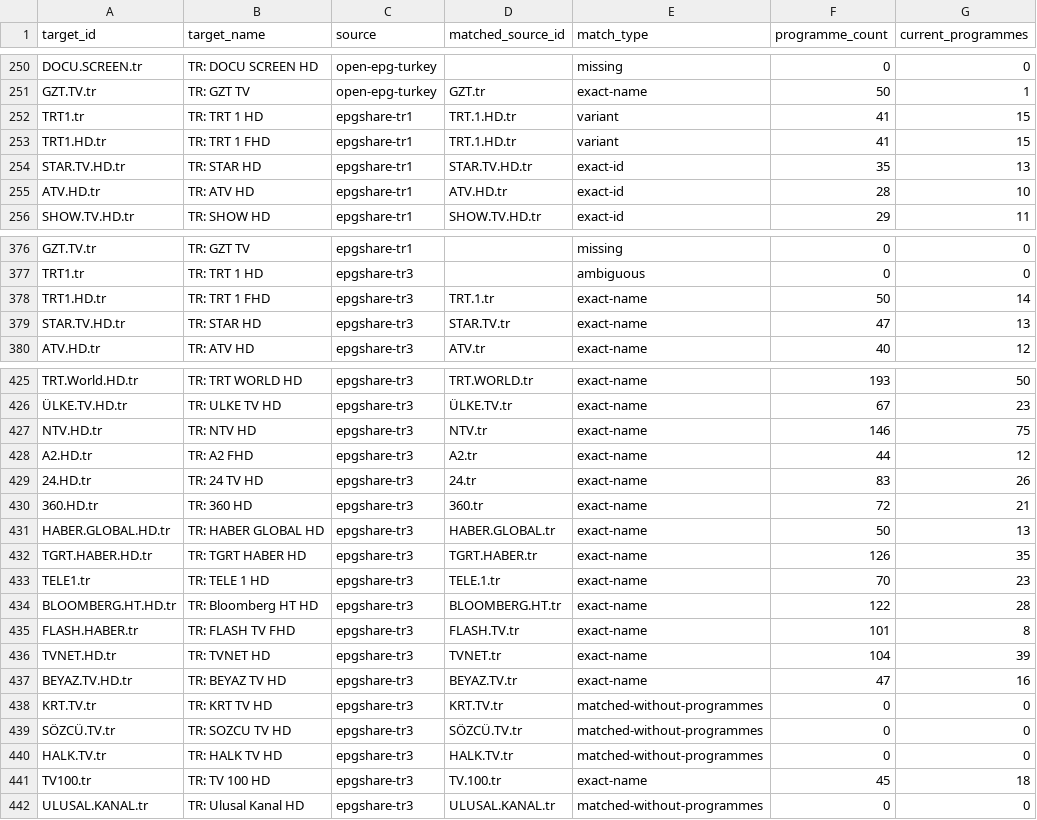
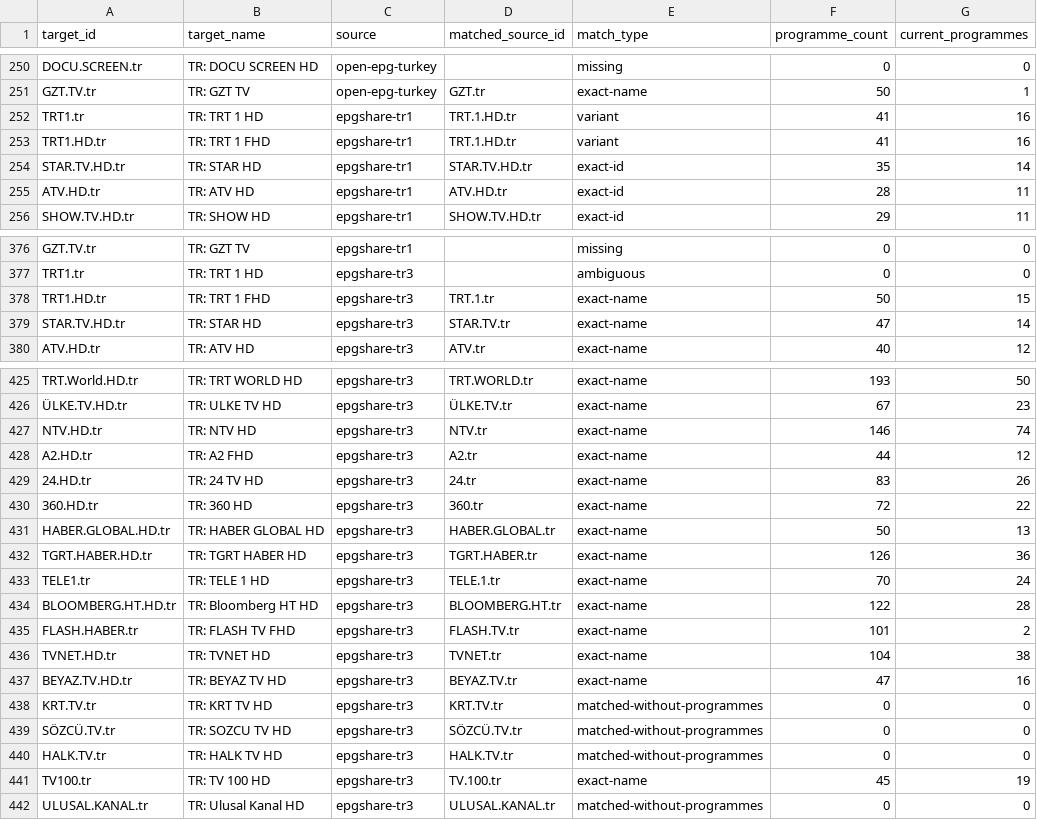
Before and after one commit to erol-demirer/turkiye-epg, a CSV file: public/matches.csv, drawn as a sheet; only a part is shown, gaps mark what is left out; the diff covers the shown part only.

```diff
--- a/public/matches.csv
+++ b/public/matches.csv
@@ -251,6 +251,6 @@ DOCU.SCREEN.tr,TR: DOCU SCREEN HD,open-epg-turkey,,missing,0,0
 GZT.TV.tr,TR: GZT TV,open-epg-turkey,GZT.tr,exact-name,50,1
-TRT1.tr,TR: TRT 1 HD,epgshare-tr1,TRT.1.HD.tr,variant,41,15
-TRT1.HD.tr,TR: TRT 1 FHD,epgshare-tr1,TRT.1.HD.tr,variant,41,15
-STAR.TV.HD.tr,TR: STAR HD,epgshare-tr1,STAR.TV.HD.tr,exact-id,35,13
-ATV.HD.tr,TR: ATV HD,epgshare-tr1,ATV.HD.tr,exact-id,28,10
+TRT1.tr,TR: TRT 1 HD,epgshare-tr1,TRT.1.HD.tr,variant,41,16
+TRT1.HD.tr,TR: TRT 1 FHD,epgshare-tr1,TRT.1.HD.tr,variant,41,16
+STAR.TV.HD.tr,TR: STAR HD,epgshare-tr1,STAR.TV.HD.tr,exact-id,35,14
+ATV.HD.tr,TR: ATV HD,epgshare-tr1,ATV.HD.tr,exact-id,28,11
 SHOW.TV.HD.tr,TR: SHOW HD,epgshare-tr1,SHOW.TV.HD.tr,exact-id,29,11
@@ -377,4 +377,4 @@ GZT.TV.tr,TR: GZT TV,epgshare-tr1,,missing,0,0
 TRT1.tr,TR: TRT 1 HD,epgshare-tr3,,ambiguous,0,0
-TRT1.HD.tr,TR: TRT 1 FHD,epgshare-tr3,TRT.1.tr,exact-name,50,14
-STAR.TV.HD.tr,TR: STAR HD,epgshare-tr3,STAR.TV.tr,exact-name,47,13
+TRT1.HD.tr,TR: TRT 1 FHD,epgshare-tr3,TRT.1.tr,exact-name,50,15
+STAR.TV.HD.tr,TR: STAR HD,epgshare-tr3,STAR.TV.tr,exact-name,47,14
 ATV.HD.tr,TR: ATV HD,epgshare-tr3,ATV.tr,exact-name,40,12
@@ -426,12 +426,12 @@ TRT.World.HD.tr,TR: TRT WORLD HD,epgshare-tr3,TRT.WORLD.tr,exact-name,193,50
 ÜLKE.TV.HD.tr,TR: ULKE TV HD,epgshare-tr3,ÜLKE.TV.tr,exact-name,67,23
-NTV.HD.tr,TR: NTV HD,epgshare-tr3,NTV.tr,exact-name,146,75
+NTV.HD.tr,TR: NTV HD,epgshare-tr3,NTV.tr,exact-name,146,74
 A2.HD.tr,TR: A2 FHD,epgshare-tr3,A2.tr,exact-name,44,12
 24.HD.tr,TR: 24 TV HD,epgshare-tr3,24.tr,exact-name,83,26
-360.HD.tr,TR: 360 HD,epgshare-tr3,360.tr,exact-name,72,21
+360.HD.tr,TR: 360 HD,epgshare-tr3,360.tr,exact-name,72,22
 HABER.GLOBAL.HD.tr,TR: HABER GLOBAL HD,epgshare-tr3,HABER.GLOBAL.tr,exact-name,50,13
-TGRT.HABER.HD.tr,TR: TGRT HABER HD,epgshare-tr3,TGRT.HABER.tr,exact-name,126,35
-TELE1.tr,TR: TELE 1 HD,epgshare-tr3,TELE.1.tr,exact-name,70,23
+TGRT.HABER.HD.tr,TR: TGRT HABER HD,epgshare-tr3,TGRT.HABER.tr,exact-name,126,36
+TELE1.tr,TR: TELE 1 HD,epgshare-tr3,TELE.1.tr,exact-name,70,24
 BLOOMBERG.HT.HD.tr,TR: Bloomberg HT HD,epgshare-tr3,BLOOMBERG.HT.tr,exact-name,122,28
-FLASH.HABER.tr,TR: FLASH TV FHD,epgshare-tr3,FLASH.TV.tr,exact-name,101,8
-TVNET.HD.tr,TR: TVNET HD,epgshare-tr3,TVNET.tr,exact-name,104,39
+FLASH.HABER.tr,TR: FLASH TV FHD,epgshare-tr3,FLASH.TV.tr,exact-name,101,2
+TVNET.HD.tr,TR: TVNET HD,epgshare-tr3,TVNET.tr,exact-name,104,38
 BEYAZ.TV.HD.tr,TR: BEYAZ TV HD,epgshare-tr3,BEYAZ.TV.tr,exact-name,47,16
@@ -440,3 +440,3 @@ SÖZCÜ.TV.tr,TR: SOZCU TV HD,epgshare-tr3,SÖZCÜ.TV.tr,matched-without-program
 HALK.TV.tr,TR: HALK TV HD,epgshare-tr3,HALK.TV.tr,matched-without-programmes,0,0
-TV100.tr,TR: TV 100 HD,epgshare-tr3,TV.100.tr,exact-name,45,18
+TV100.tr,TR: TV 100 HD,epgshare-tr3,TV.100.tr,exact-name,45,19
 ULUSAL.KANAL.tr,TR: Ulusal Kanal HD,epgshare-tr3,ULUSAL.KANAL.tr,matched-without-programmes,0,0
```
Also changed, not shown: 35 edited cells elsewhere in this file, 3 other files.
